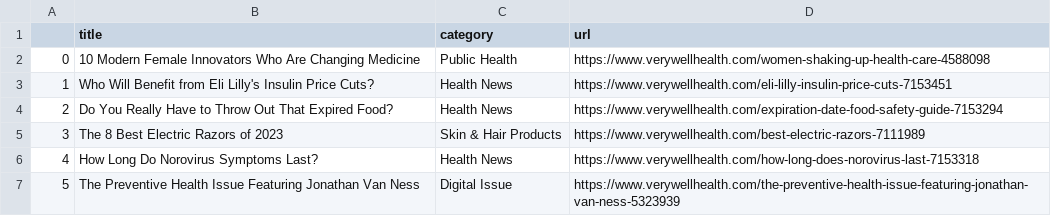
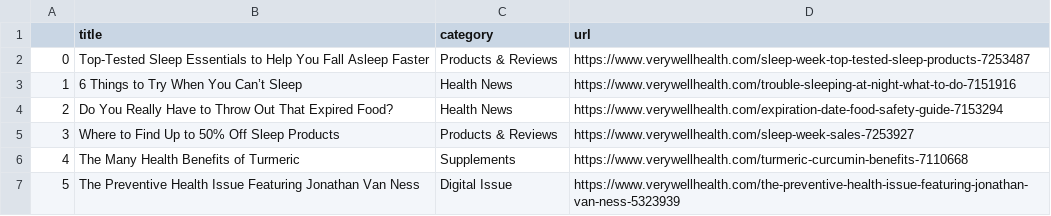
Before and after one commit to hannahkaplan/Very-Well-Health, a CSV file: verywellhealth.csv, drawn as a sheet.

```diff
--- a/verywellhealth.csv
+++ b/verywellhealth.csv
@@ -1,7 +1,7 @@
 ,title,category,url
-0,10 Modern Female Innovators Who Are Changing Medicine,Public Health,https://www.verywellhealth.com/women-shaking-up-health-care-4588098
-1,Who Will Benefit from Eli Lilly's Insulin Price Cuts?,Health News,https://www.verywellhealth.com/eli-lilly-insulin-price-cuts-7153451
+0,Top-Tested Sleep Essentials to Help You Fall Asleep Faster,Products & Reviews,https://www.verywellhealth.com/sleep-week-top-tested-sleep-products-7253487
+1,6 Things to Try When You Can’t Sleep,Health News,https://www.verywellhealth.com/trouble-sleeping-at-night-what-to-do-7151916
 2,Do You Really Have to Throw Out That Expired Food?,Health News,https://www.verywellhealth.com/expiration-date-food-safety-guide-7153294
-3,The 8 Best Electric Razors of 2023,Skin & Hair Products,https://www.verywellhealth.com/best-electric-razors-7111989
-4,How Long Do Norovirus Symptoms Last?,Health News,https://www.verywellhealth.com/how-long-does-norovirus-last-7153318
+3,Where to Find Up to 50% Off Sleep Products,Products & Reviews,https://www.verywellhealth.com/sleep-week-sales-7253927
+4,The Many Health Benefits of Turmeric,Supplements,https://www.verywellhealth.com/turmeric-curcumin-benefits-7110668
 5,The Preventive Health Issue Featuring Jonathan Van Ness,Digital Issue,https://www.verywellhealth.com/the-preventive-health-issue-featuring-jonathan-van-ness-5323939
```
